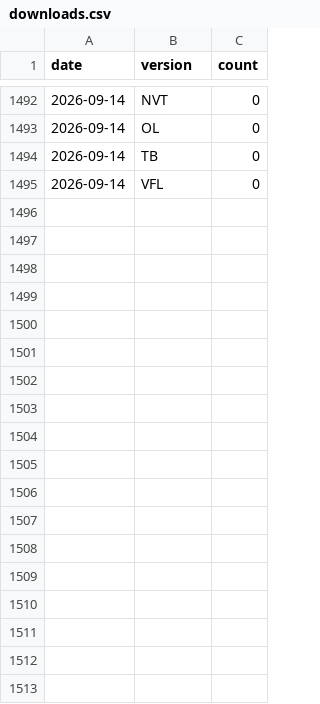
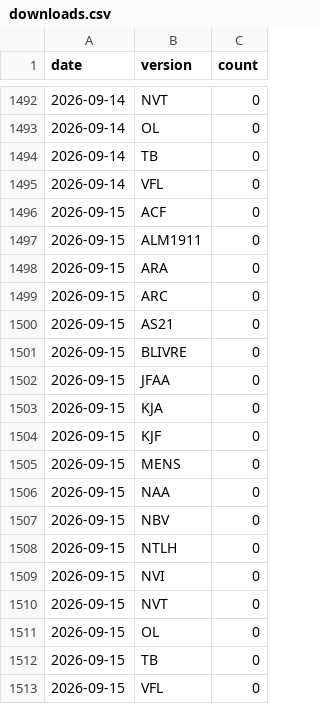
Before and after one commit to recifra/biblias, a CSV file: data/stats/downloads.csv, drawn as a sheet; only a part is shown, gaps mark what is left out; the diff names each change by its address in the sheet, - before the commit and + after, or states it on an @@ line.

```diff
--- a/data/stats/downloads.csv
+++ b/data/stats/downloads.csv
+row 1496: 2026-09-15 | ACF | 0
+row 1497: 2026-09-15 | ALM1911 | 0
+row 1498: 2026-09-15 | ARA | 0
+row 1499: 2026-09-15 | ARC | 0
+row 1500: 2026-09-15 | AS21 | 0
+row 1501: 2026-09-15 | BLIVRE | 0
+row 1502: 2026-09-15 | JFAA | 0
+row 1503: 2026-09-15 | KJA | 0
+row 1504: 2026-09-15 | KJF | 0
+row 1505: 2026-09-15 | MENS | 0
+row 1506: 2026-09-15 | NAA | 0
+row 1507: 2026-09-15 | NBV | 0
+row 1508: 2026-09-15 | NTLH | 0
+row 1509: 2026-09-15 | NVI | 0
+row 1510: 2026-09-15 | NVT | 0
+row 1511: 2026-09-15 | OL | 0
+row 1512: 2026-09-15 | TB | 0
+row 1513: 2026-09-15 | VFL | 0
```
Also changed, not shown: 1 other file.
